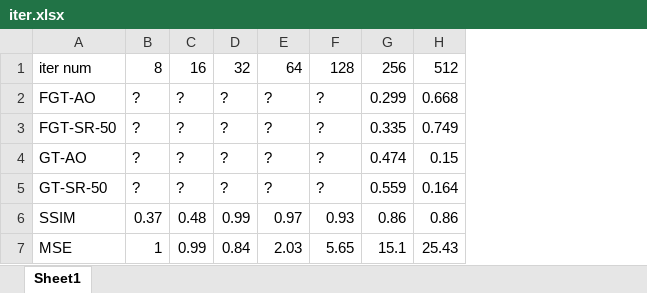
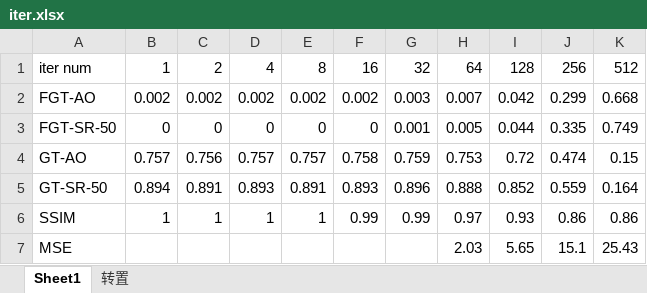
Before and after one commit to OlliverYang/zhbli, an Excel workbook: 博士/论文提交/adversarial_attack/IJCAI/FormattingGuidelines-IJCAI-21/images/iter.xlsx, sheet Sheet1, drawn as a sheet; only a part is shown; values as stored, in another font and other column widths than the file's, no borders; charts and pictures not drawn; removed rows and columns are numbered as before the commit, all else as after; the diff names each change by its address in the sheet, - before the commit and + after, or states it on an @@ line.

```diff
--- a/博士/论文提交/adversarial_attack/IJCAI/FormattingGuidelines-IJCAI-21/images/iter.xlsx (sheet Sheet1)
+++ b/博士/论文提交/adversarial_attack/IJCAI/FormattingGuidelines-IJCAI-21/images/iter.xlsx (sheet Sheet1)
+sheet tab: 转置
-column B, rows 1-7: 8 | ? | ? | ? | ? | 0.37 | 1
-column C, rows 1-7: 16 | ? | ? | ? | ? | 0.48 | 0.99
-column D, rows 1-7: 32 | ? | ? | ? | ? | 0.99 | 0.84
+column B, rows 1-6: 1 | 0.002 | 0 | 0.757 | 0.894 | 1
+column C, rows 1-6: 2 | 0.002 | 0 | 0.756 | 0.891 | 1
+column D, rows 1-6: 4 | 0.002 | 0 | 0.757 | 0.893 | 1
+column E, rows 1-6: 8 | 0.002 | 0 | 0.757 | 0.891 | 1
+column F, rows 1-6: 16 | 0.002 | 0 | 0.758 | 0.893 | 0.99
+column G, rows 1-6: 32 | 0.003 | 0.001 | 0.759 | 0.896 | 0.99
-H2: ?
+H2: 0.007
-I2: ?
+I2: 0.042
-H3: ?
+H3: 0.005
-I3: ?
+I3: 0.044
-H4: ?
+H4: 0.753
-I4: ?
+I4: 0.72
-H5: ?
+H5: 0.888
-I5: ?
+I5: 0.852
```
Also changed, not shown: charts or pictures, 3 other files.
